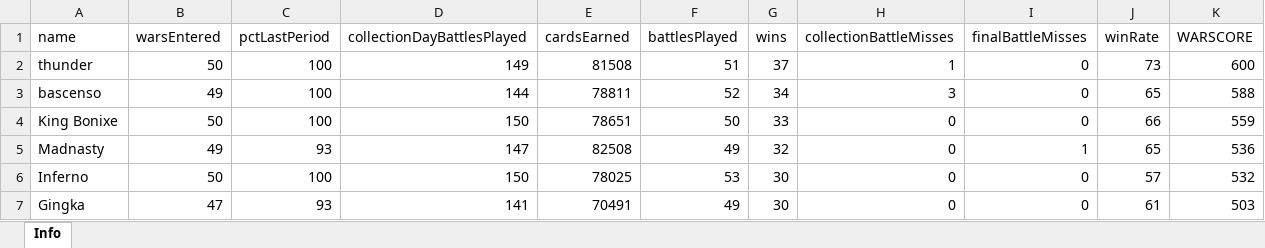
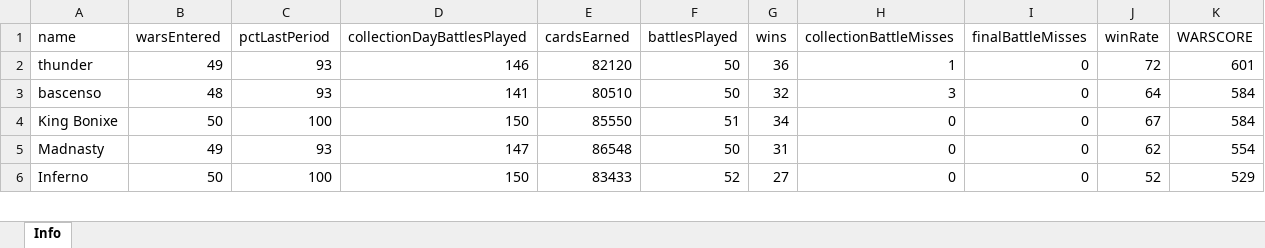
Before and after one commit to bascenso/alkateia, an Excel workbook: docs/data/warstats.xlsx, sheet Info, drawn as a sheet; only a part is shown; values as stored, in another font and other column widths than the file's, no borders; removed rows and columns are numbered as before the commit, all else as after; the diff covers the shown part only; the diff names each change by its address in the sheet, - before the commit and + after, or states it on an @@ line.

```diff
--- a/docs/data/warstats.xlsx (sheet Info)
+++ b/docs/data/warstats.xlsx (sheet Info)
-B2 (warsEntered): 50
+B2 (warsEntered): 49
-C2:C3 (pctLastPeriod): 100
+C2:C3 (pctLastPeriod): 93
-D2 (collectionDayBattlesPlayed): 149
+D2 (collectionDayBattlesPlayed): 146
-E2 (cardsEarned): 81508
+E2 (cardsEarned): 82120
-F2 (battlesPlayed): 51
+F2 (battlesPlayed): 50
-G2 (wins): 37
+G2 (wins): 36
-J2 (winRate): 73
+J2 (winRate): 72
-K2 (WARSCORE): 600
+K2 (WARSCORE): 601
-B3 (warsEntered): 49
+B3 (warsEntered): 48
-D3 (collectionDayBattlesPlayed): 144
+D3 (collectionDayBattlesPlayed): 141
-E3 (cardsEarned): 78811
+E3 (cardsEarned): 80510
-F3 (battlesPlayed): 52
+F3 (battlesPlayed): 50
-G3 (wins): 34
+G3 (wins): 32
-J3 (winRate): 65
+J3 (winRate): 64
-K3 (WARSCORE): 588
+K3 (WARSCORE): 584
-E4 (cardsEarned): 78651
+E4 (cardsEarned): 85550
-F4 (battlesPlayed): 50
+F4 (battlesPlayed): 51
-G4 (wins): 33
+G4 (wins): 34
-J4 (winRate): 66
+J4 (winRate): 67
-K4 (WARSCORE): 559
+K4 (WARSCORE): 584
-E5 (cardsEarned): 82508
+E5 (cardsEarned): 86548
-F5 (battlesPlayed): 49
+F5 (battlesPlayed): 50
-G5 (wins): 32
+G5 (wins): 31
-I5 (finalBattleMisses): 1
+I5 (finalBattleMisses): 0
-J5 (winRate): 65
+J5 (winRate): 62
-K5 (WARSCORE): 536
+K5 (WARSCORE): 554
-E6 (cardsEarned): 78025
+E6 (cardsEarned): 83433
-F6 (battlesPlayed): 53
+F6 (battlesPlayed): 52
-G6 (wins): 30
+G6 (wins): 27
-J6 (winRate): 57
+J6 (winRate): 52
-K6 (WARSCORE): 532
+K6 (WARSCORE): 529
-row 7: Gingka | 47 | 93 | 141 | 70491 | 49 | 30 | 0 | 0 | 61 | 503
```
Also changed, not shown: 19 added rows, 19 removed rows and 142 edited cells elsewhere in this sheet, docs/data/memberstats.xlsx, docs/data/warmap.xlsx, 12 other files.
